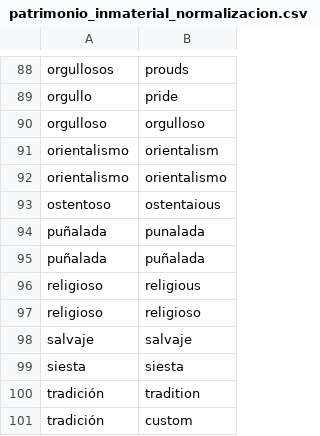
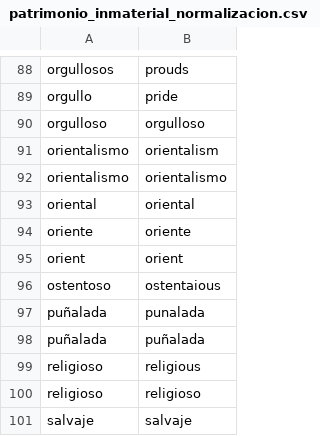
Before and after one commit to antonionavas22-ops/Andalucia_DesdeFuera, a CSV file: normalizacion/patrimonio_inmaterial_normalizacion.csv, drawn as a sheet; only a part is shown, gaps mark what is left out; the shorter side is filled out with more unchanged rows; the diff names each change by its address in the sheet, - before the commit and + after, or states it on an @@ line.

Commit message:
Add files via upload

```diff
--- a/normalizacion/patrimonio_inmaterial_normalizacion.csv
+++ b/normalizacion/patrimonio_inmaterial_normalizacion.csv
+row 93: oriental | oriental
+row 94: oriente | oriente
+row 95: orient | orient
```
